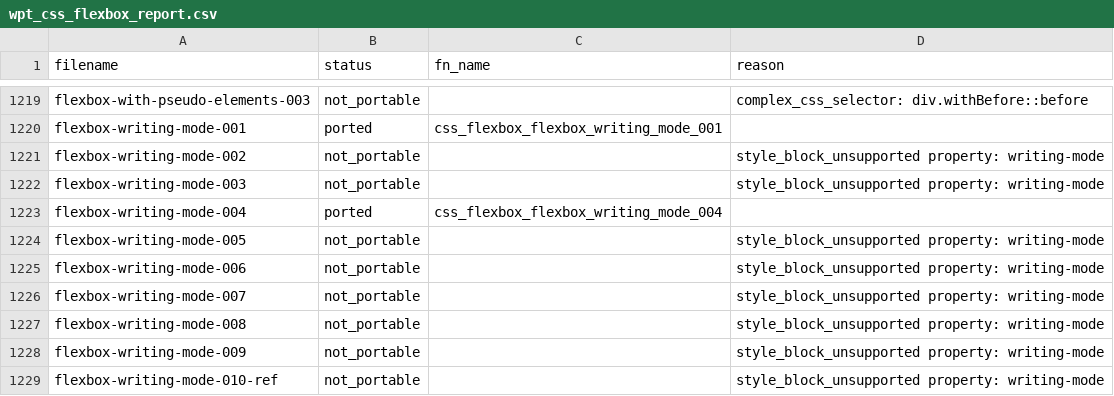
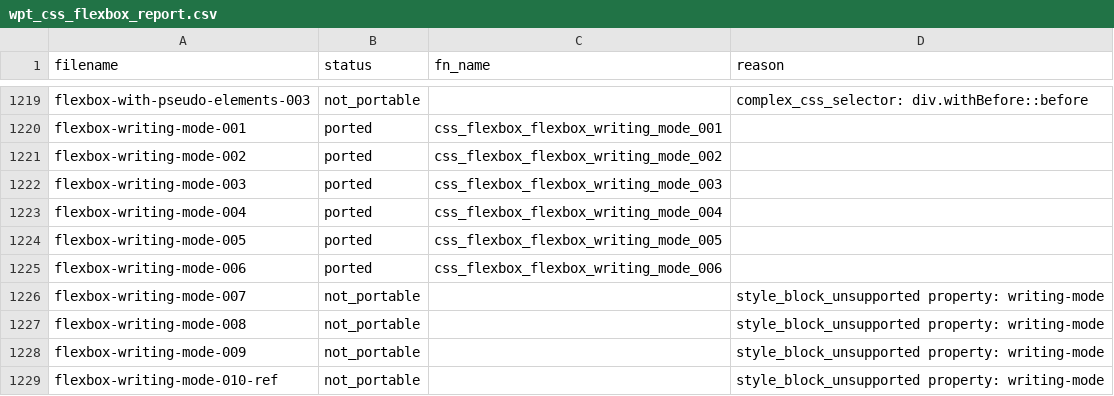
Before and after one commit to zhuowcui/open-ui, a CSV file: tools/accountability/data/wpt_ported/wpt_css_flexbox_report.csv, drawn as a sheet; only a part is shown, gaps mark what is left out.

```diff
--- a/tools/accountability/data/wpt_ported/wpt_css_flexbox_report.csv
+++ b/tools/accountability/data/wpt_ported/wpt_css_flexbox_report.csv
@@ -1243,7 +1243,7 @@ flexbox-with-pseudo-elements-003,not_portable,,complex_css_selector: div.withBef
 flexbox-writing-mode-001,ported,css_flexbox_flexbox_writing_mode_001,
-flexbox-writing-mode-002,not_portable,,style_block_unsupported property: writing-mode
-flexbox-writing-mode-003,not_portable,,style_block_unsupported property: writing-mode
+flexbox-writing-mode-002,ported,css_flexbox_flexbox_writing_mode_002,
+flexbox-writing-mode-003,ported,css_flexbox_flexbox_writing_mode_003,
 flexbox-writing-mode-004,ported,css_flexbox_flexbox_writing_mode_004,
-flexbox-writing-mode-005,not_portable,,style_block_unsupported property: writing-mode
-flexbox-writing-mode-006,not_portable,,style_block_unsupported property: writing-mode
+flexbox-writing-mode-005,ported,css_flexbox_flexbox_writing_mode_005,
+flexbox-writing-mode-006,ported,css_flexbox_flexbox_writing_mode_006,
 flexbox-writing-mode-007,not_portable,,style_block_unsupported property: writing-mode
```
Also changed, not shown: docs/memory/index.tsv, 22 other files.
